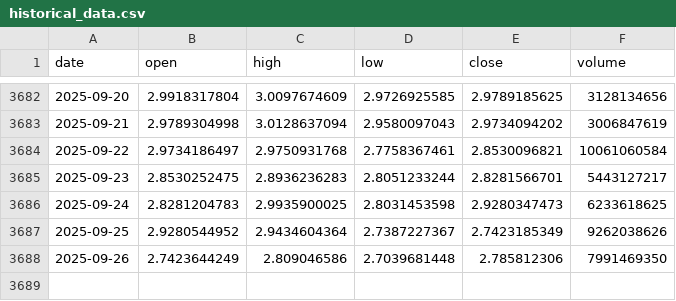
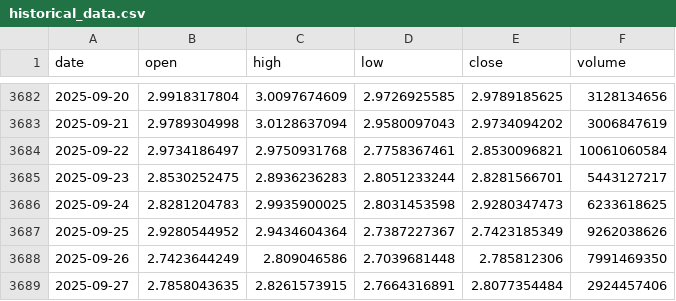
Before and after one commit to LukeGSW/AnalisiCiclica-XRP-USD, a CSV file: data/XRP-USD/historical_data.csv, drawn as a sheet; only a part is shown, gaps mark what is left out; the diff names each change by its address in the sheet, - before the commit and + after, or states it on an @@ line.

```diff
--- a/data/XRP-USD/historical_data.csv
+++ b/data/XRP-USD/historical_data.csv
+row 3689: 2025-09-27 | 2.7858043635 | 2.8261573915 | 2.7664316891 | 2.8077354484 | 2924457406
```
Also changed, not shown: data/XRP-USD/signals.csv, 3 other files.
